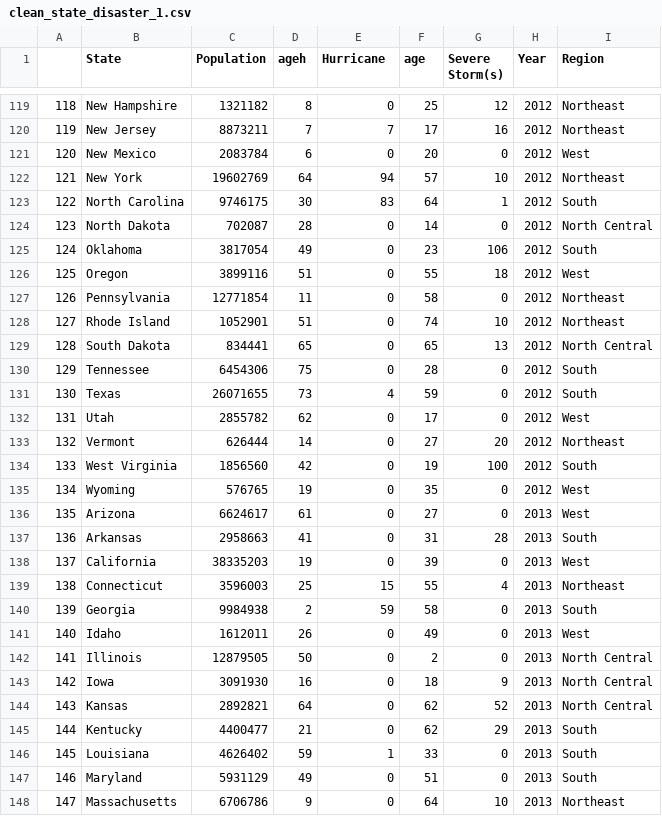
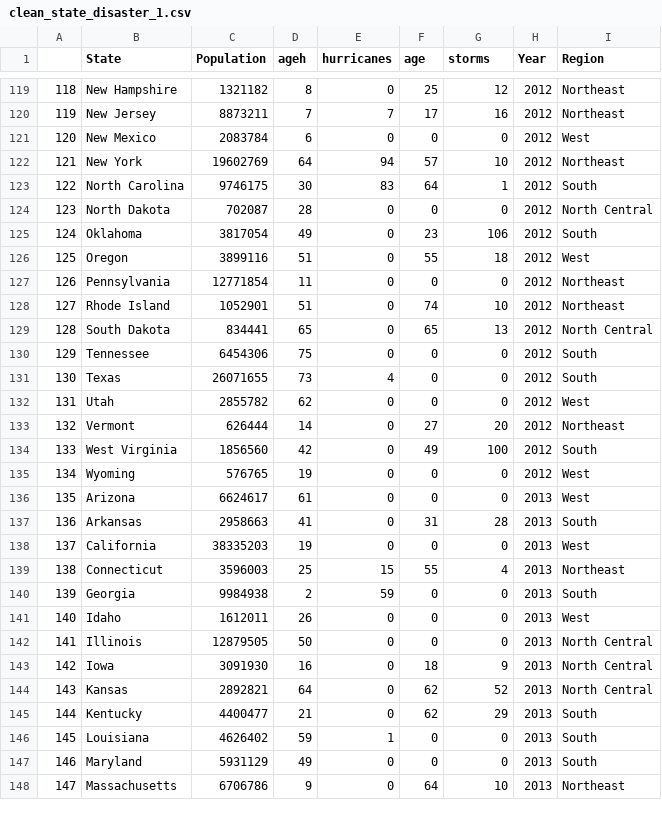
Before and after one commit to TZstatsADS/Fall2017-project2-grp3, a CSV file: doc/yinawei.final/clean_state_disaster_1.csv, drawn as a sheet; only a part is shown, gaps mark what is left out; the diff covers the shown part only.

```diff
--- a/doc/yinawei.final/clean_state_disaster_1.csv
+++ b/doc/yinawei.final/clean_state_disaster_1.csv
@@ -1 +1 @@
-,State,Population,ageh,Hurricane,age,Severe Storm(s),Year,Region
+,State,Population,ageh,hurricanes,age,storms,Year,Region
@@ -120,24 +120,24 @@
 119,New Jersey,8873211,7,7,17,16,2012,Northeast
-120,New Mexico,2083784,6,0,20,0,2012,West
+120,New Mexico,2083784,6,0,0,0,2012,West
 121,New York,19602769,64,94,57,10,2012,Northeast
 122,North Carolina,9746175,30,83,64,1,2012,South
-123,North Dakota,702087,28,0,14,0,2012,North Central
+123,North Dakota,702087,28,0,0,0,2012,North Central
 124,Oklahoma,3817054,49,0,23,106,2012,South
 125,Oregon,3899116,51,0,55,18,2012,West
-126,Pennsylvania,12771854,11,0,58,0,2012,Northeast
+126,Pennsylvania,12771854,11,0,0,0,2012,Northeast
 127,Rhode Island,1052901,51,0,74,10,2012,Northeast
 128,South Dakota,834441,65,0,65,13,2012,North Central
-129,Tennessee,6454306,75,0,28,0,2012,South
-130,Texas,26071655,73,4,59,0,2012,South
-131,Utah,2855782,62,0,17,0,2012,West
+129,Tennessee,6454306,75,0,0,0,2012,South
+130,Texas,26071655,73,4,0,0,2012,South
+131,Utah,2855782,62,0,0,0,2012,West
 132,Vermont,626444,14,0,27,20,2012,Northeast
-133,West Virginia,1856560,42,0,19,100,2012,South
-134,Wyoming,576765,19,0,35,0,2012,West
-135,Arizona,6624617,61,0,27,0,2013,West
+133,West Virginia,1856560,42,0,49,100,2012,South
+134,Wyoming,576765,19,0,0,0,2012,West
+135,Arizona,6624617,61,0,0,0,2013,West
 136,Arkansas,2958663,41,0,31,28,2013,South
-137,California,38335203,19,0,39,0,2013,West
+137,California,38335203,19,0,0,0,2013,West
 138,Connecticut,3596003,25,15,55,4,2013,Northeast
-139,Georgia,9984938,2,59,58,0,2013,South
-140,Idaho,1612011,26,0,49,0,2013,West
-141,Illinois,12879505,50,0,2,0,2013,North Central
+139,Georgia,9984938,2,59,0,0,2013,South
+140,Idaho,1612011,26,0,0,0,2013,West
+141,Illinois,12879505,50,0,0,0,2013,North Central
 142,Iowa,3091930,16,0,18,9,2013,North Central
@@ -145,4 +145,4 @@
 144,Kentucky,4400477,21,0,62,29,2013,South
-145,Louisiana,4626402,59,1,33,0,2013,South
-146,Maryland,5931129,49,0,51,0,2013,South
+145,Louisiana,4626402,59,1,0,0,2013,South
+146,Maryland,5931129,49,0,0,0,2013,South
 147,Massachusetts,6706786,9,0,64,10,2013,Northeast
```
Also changed, not shown: 120 edited cells elsewhere in this file.
